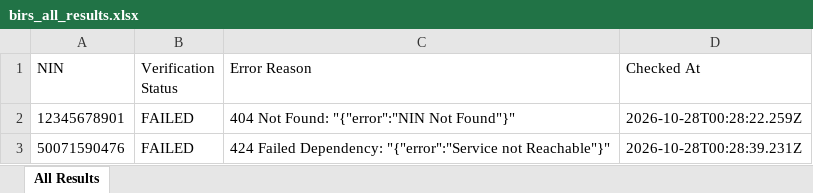
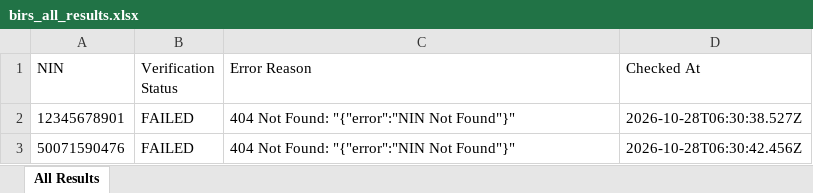
Before and after one commit to elight2026/birm, an Excel workbook: autobot/results/birs_all_results.xlsx, sheet All Results, drawn as a sheet; values as stored, in another font and other column widths than the file's, no borders; the diff names each change by its address in the sheet, - before the commit and + after, or states it on an @@ line.

Commit message:
chore: autobot results [skip ci]

```diff
--- a/autobot/results/birs_all_results.xlsx (sheet All Results)
+++ b/autobot/results/birs_all_results.xlsx (sheet All Results)
-D2 (Checked At): 2026-10-28T00:28:22.259Z
+D2 (Checked At): 2026-10-28T06:30:38.527Z
-C3 (Error Reason): 424 Failed Dependency: "{"error":"Service not Reachable"}"
+C3 (Error Reason): 404 Not Found: "{"error":"NIN Not Found"}"
-D3 (Checked At): 2026-10-28T00:28:39.231Z
+D3 (Checked At): 2026-10-28T06:30:42.456Z
```
